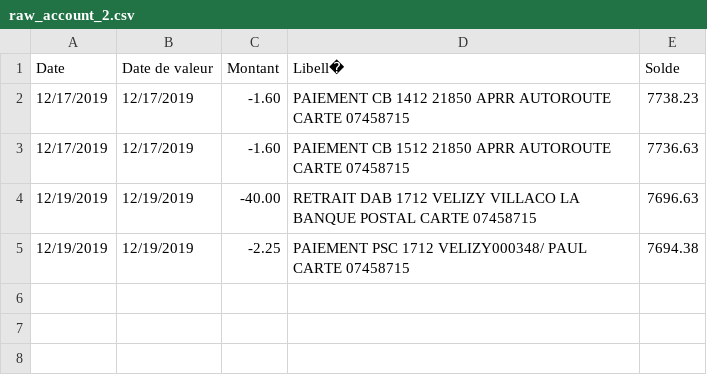
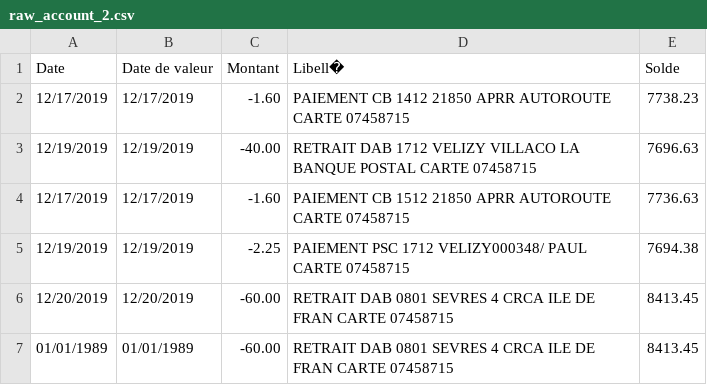
Before and after one commit to mathiasleborgne/cic-accounting, a CSV file: cic-accounting/raw_account_2.csv, drawn as a sheet.

```diff
--- a/cic-accounting/raw_account_2.csv
+++ b/cic-accounting/raw_account_2.csv
@@ -2,4 +2,6 @@ Date,Date de valeur,Montant,Libell�,Solde
 12/17/2019,12/17/2019,-1.60,PAIEMENT CB 1412 21850 APRR AUTOROUTE CARTE 07458715,7738.23
+12/19/2019,12/19/2019,-40.00,RETRAIT DAB 1712 VELIZY VILLACO LA BANQUE POSTAL CARTE 07458715,7696.63
 12/17/2019,12/17/2019,-1.60,PAIEMENT CB 1512 21850 APRR AUTOROUTE CARTE 07458715,7736.63
-12/19/2019,12/19/2019,-40.00,RETRAIT DAB 1712 VELIZY VILLACO LA BANQUE POSTAL CARTE 07458715,7696.63
 12/19/2019,12/19/2019,-2.25,PAIEMENT PSC 1712 VELIZY000348/ PAUL CARTE 07458715,7694.38
+12/20/2019,12/20/2019,-60.00,RETRAIT DAB 0801 SEVRES 4 CRCA ILE DE FRAN CARTE 07458715,8413.45
+01/01/1989,01/01/1989,-60.00,RETRAIT DAB 0801 SEVRES 4 CRCA ILE DE FRAN CARTE 07458715,8413.45
```
Also changed, not shown: 1 other file.
